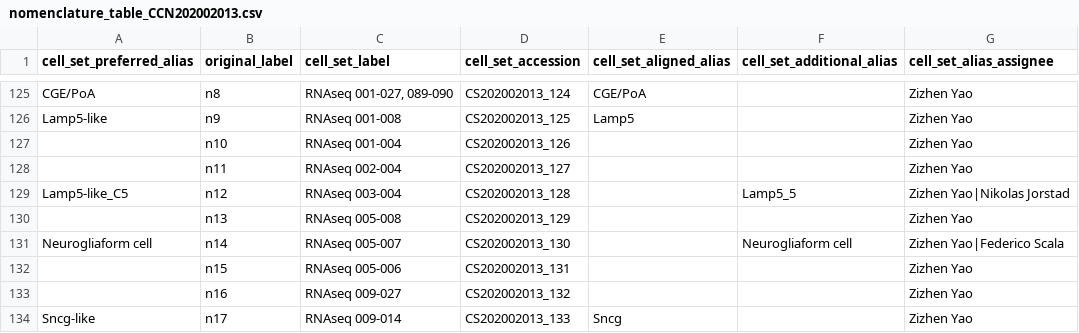
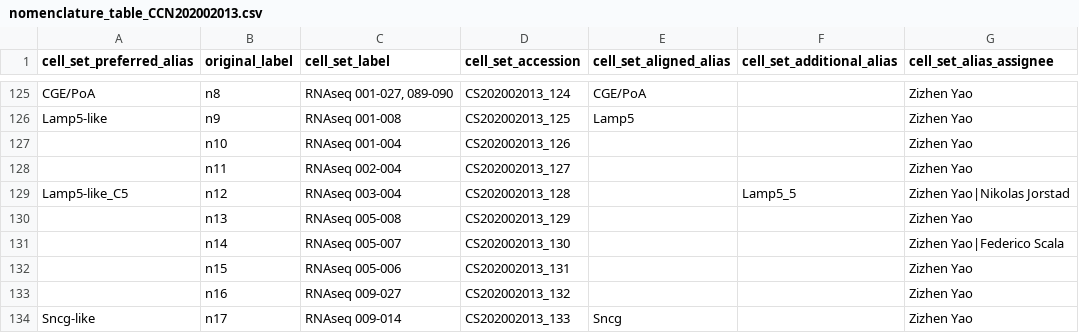
Before and after one commit to AllenInstitute/MOp_taxonomies_ontology, a CSV file: mouseM1_CCN202002013/nomenclature_table_CCN202002013.csv, drawn as a sheet; only a part is shown, gaps mark what is left out; the diff names each change by its address in the sheet, - before the commit and + after, or states it on an @@ line.

Commit message:
Removed Neurogliaform Cell Label
see discussion in https://github.com/obophenotype/brain_data_standards_ontologies/issues/156

```diff
--- a/mouseM1_CCN202002013/nomenclature_table_CCN202002013.csv
+++ b/mouseM1_CCN202002013/nomenclature_table_CCN202002013.csv
-A131 (cell_set_preferred_alias): Neurogliaform cell
+A131 (cell_set_preferred_alias): (empty)
-F131 (cell_set_additional_alias): Neurogliaform cell
+F131 (cell_set_additional_alias): (empty)
```
